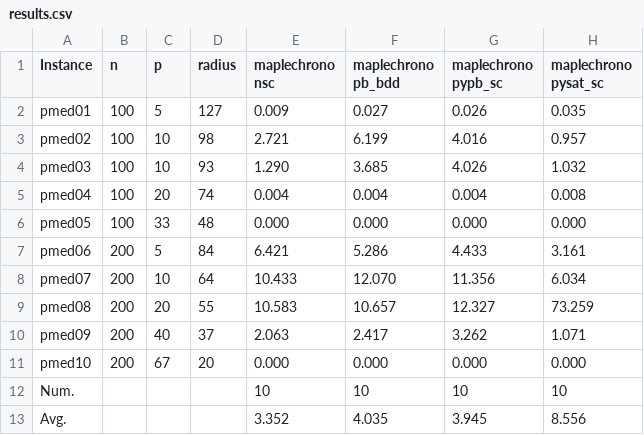
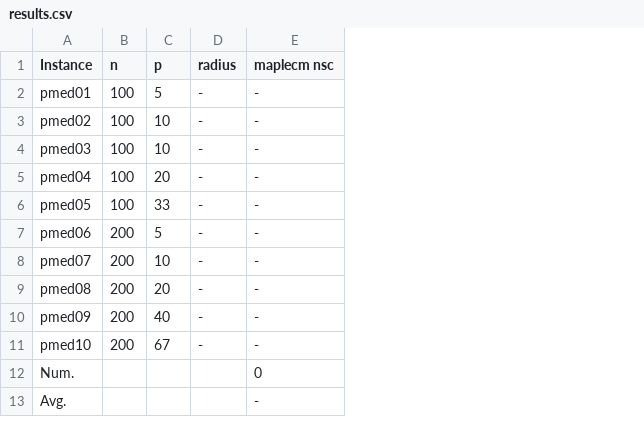
Before and after one commit to djnhngocduc/P-Center, a CSV file: results.csv, drawn as a sheet; removed rows and columns are numbered as before the commit, all else as after; the diff names each change by its address in the sheet, - before the commit and + after, or states it on an @@ line.

```diff
--- a/results.csv
+++ b/results.csv
-column E (maplechrono nsc), rows 2-13: 0.009 | 2.721 | 1.290 | 0.004 | 0.000 | 6.421 | 10.433 | 10.583 | 2.063 | 0.000 | 10 | 3.352
-column F (maplechrono pb_bdd), rows 2-13: 0.027 | 6.199 | 3.685 | 0.004 | 0.000 | 5.286 | 12.070 | 10.657 | 2.417 | 0.000 | 10 | 4.035
-column G (maplechrono pypb_sc), rows 2-13: 0.026 | 4.016 | 4.026 | 0.004 | 0.000 | 4.433 | 11.356 | 12.327 | 3.262 | 0.000 | 10 | 3.945
-column H (maplechrono pysat_sc), rows 2-13: 0.035 | 0.957 | 1.032 | 0.008 | 0.000 | 3.161 | 6.034 | 73.259 | 1.071 | 0.000 | 10 | 8.556
+column E (maplecm nsc), rows 2-13: - | - | - | - | - | - | - | - | - | - | 0 | -
-D2 (radius): 127
+D2 (radius): -
-D3 (radius): 98
+D3 (radius): -
-D4 (radius): 93
+D4 (radius): -
-D5 (radius): 74
+D5 (radius): -
-D6 (radius): 48
+D6 (radius): -
-D7 (radius): 84
+D7 (radius): -
-D8 (radius): 64
+D8 (radius): -
-D9 (radius): 55
+D9 (radius): -
-D10 (radius): 37
+D10 (radius): -
-D11 (radius): 20
+D11 (radius): -
```
Also changed, not shown: 27 other files.
